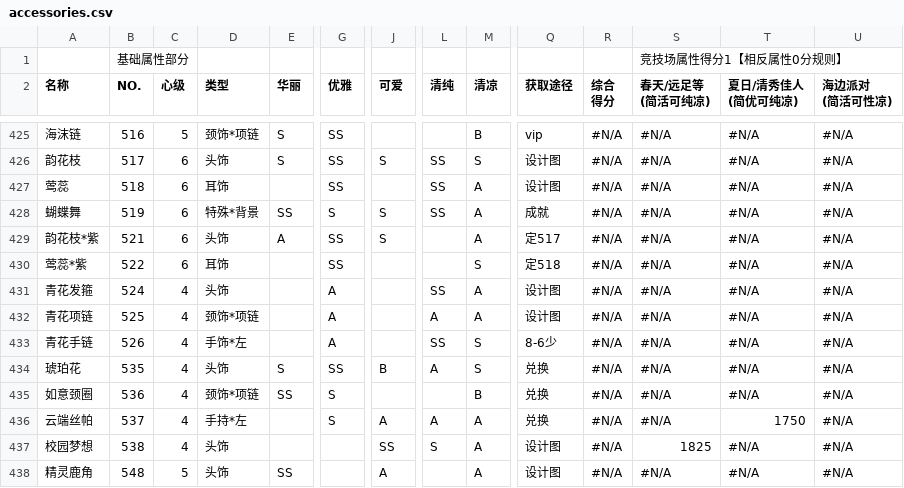
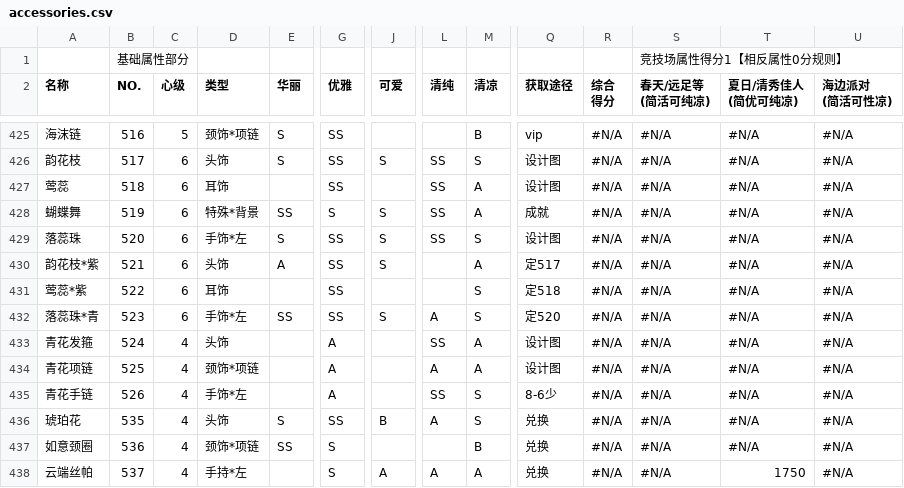
Before and after one commit to ivangift/nikkiup2u3, a CSV file: raw/accessories.csv, drawn as a sheet; only a part is shown, gaps mark what is left out; the shorter side is filled out with more unchanged rows; rows hold the shown columns only; the diff names each change by its address in the sheet, - before the commit and + after, or states it on an @@ line.

```diff
--- a/raw/accessories.csv
+++ b/raw/accessories.csv
+row 429: 落蕊珠 | 520 | 6 | 手饰*左 | S | SS | S | SS | S | 设计图 | #N/A | #N/A | #N/A | #N/A
+row 432: 落蕊珠*青 | 523 | 6 | 手饰*左 | SS | SS | S | A | S | 定520 | #N/A | #N/A | #N/A | #N/A
```
Also changed, not shown: raw/dress.csv, raw/hair.csv, 11 other files.
